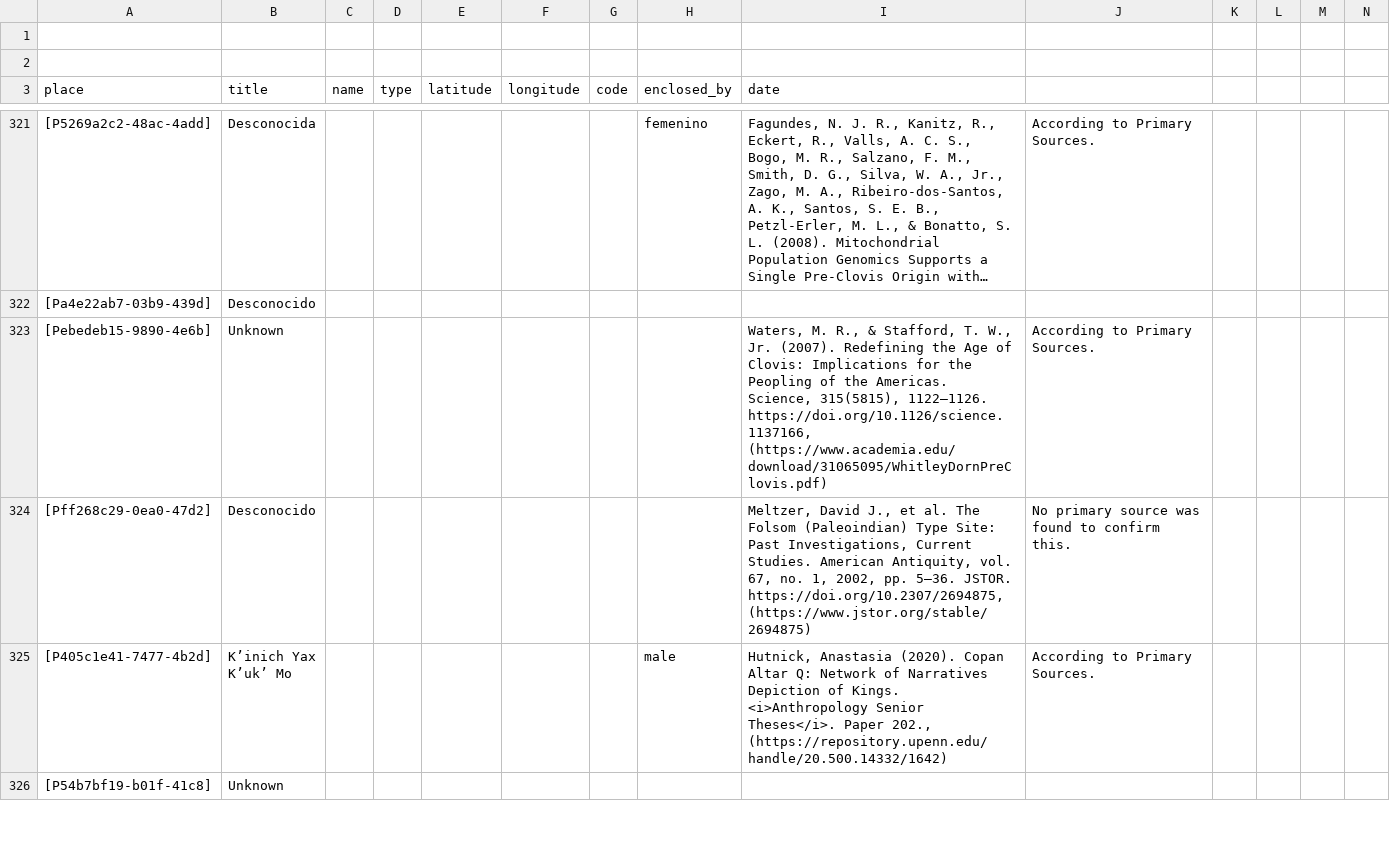
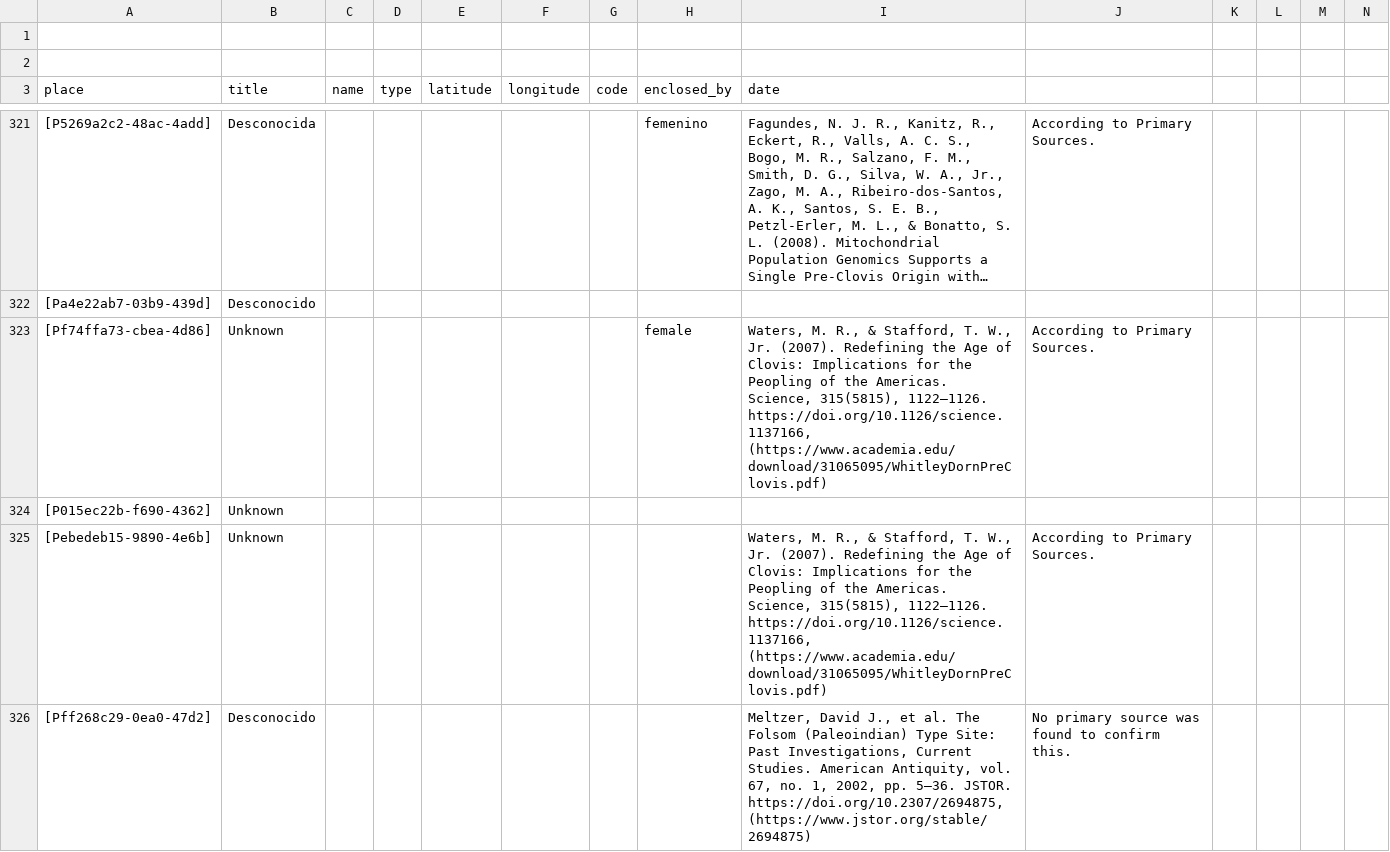
Before and after one commit to historytracers/historytracers, a CSV file: csv/families_en-US.csv, drawn as a sheet; only a part is shown, gaps mark what is left out; the shorter side is filled out with more unchanged rows; long unchanged cells end in …; rows hold the shown columns only; the diff covers the shown part only; the diff names each change by its address in the sheet, - before the commit and + after, or states it on an @@ line.

```diff
--- a/csv/families_en-US.csv
+++ b/csv/families_en-US.csv
+row 323: [Pf74ffa73-cbea-4d86] | Unknown |  |  |  |  |  | female | Waters, M. R., & Stafford, T. W., Jr. (2007). Redefining the Age of Clovis: Implications for the Peopling of the Americas. Science, 315(5815), 1122–1126. https://doi.org/10.1126/science.1137166, (https://www.academia.edu/download/31065095/WhitleyDornPreClovis.pdf) | According to Primary Sources.
+row 324: [P015ec22b-f690-4362] | Unknown
```
Also changed, not shown: 3 added rows elsewhere in this file, csv/5b2cc288-1a05-4a25-8f18-e70ad1ba213d_en-US.csv, csv/5b2cc288-1a05-4a25-8f18-e70ad1ba213d_es-ES.csv, 6 other files.
